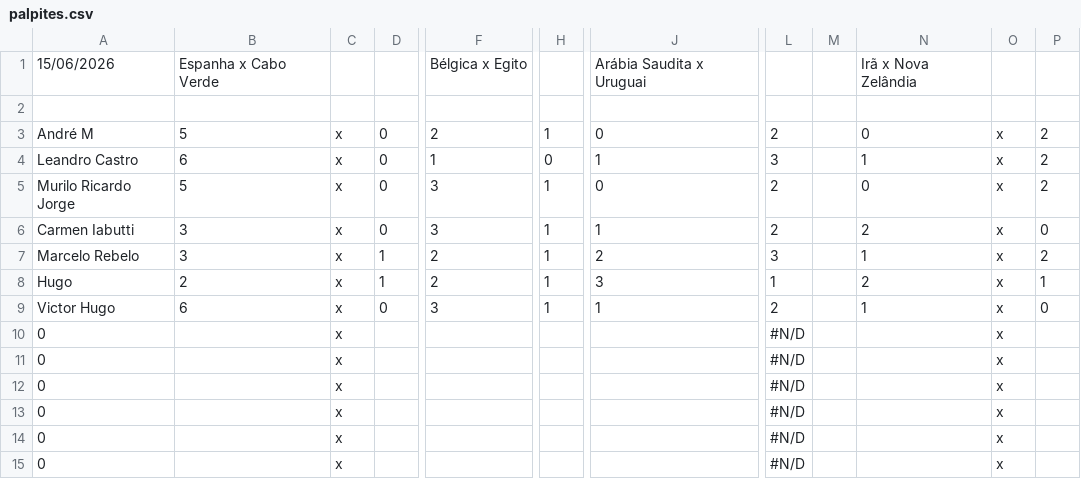
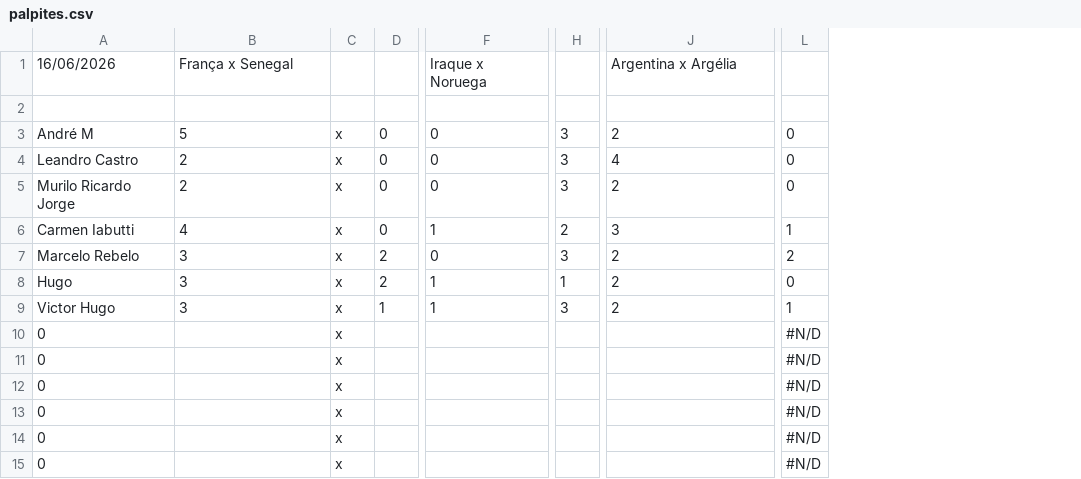
Before and after one commit to LeandroBCastro/bolaochsp, a CSV file: data/palpites.csv, drawn as a sheet; only a part is shown, gaps mark what is left out; removed rows and columns are numbered as before the commit, all else as after; rows hold the shown columns only; the diff names each change by its address in the sheet, - before the commit and + after, or states it on an @@ line.

```diff
--- a/data/palpites.csv
+++ b/data/palpites.csv
-column F, rows 3-9: 2 | 1 | 3 | 3 | 2 | 2 | 3
+column F, rows 3-9: 0 | 0 | 0 | 1 | 0 | 1 | 1
-column H, rows 3-9: 1 | 0 | 1 | 1 | 1 | 1 | 1
+column H, rows 3-9: 3 | 3 | 3 | 2 | 3 | 1 | 3
-column M, empty
-column N, rows 3-9: 0 | 1 | 0 | 2 | 1 | 2 | 1
-column O, rows 3-15: all x
-column P, rows 3-9: 2 | 2 | 2 | 0 | 2 | 1 | 0
-row 1: 15/06/2026 | Espanha x Cabo Verde |  |  | Bélgica x Egito |  | Arábia Saudita x Uruguai |  |  | Irã x Nova Zelândia
+row 1: 16/06/2026 | França x Senegal |  |  | Iraque x Noruega |  | Argentina x Argélia
-J3: 0
+J3: 2
-L3: 2
+L3: 0
-B4: 6
+B4: 2
-J4: 1
+J4: 4
-L4: 3
+L4: 0
-B5: 5
+B5: 2
-J5: 0
+J5: 2
-L5: 2
+L5: 0
-B6: 3
+B6: 4
-J6: 1
+J6: 3
-L6: 2
+L6: 1
-D7:D8: 1
+D7:D8: 2
-L7: 3
+L7: 2
-B8: 2
+B8: 3
-J8: 3
+J8: 2
-L8: 1
+L8: 0
-B9: 6
+B9: 3
-D9: 0
+D9: 1
-J9: 1
+J9: 2
-L9: 2
+L9: 1
```
Also changed, not shown: data/classificacao.csv, data/ranking.csv, 1 other file.
